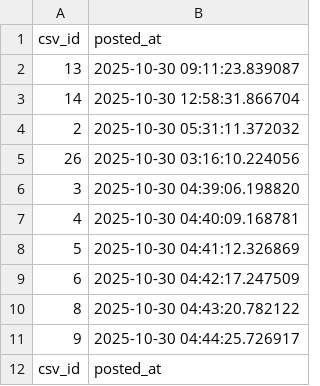
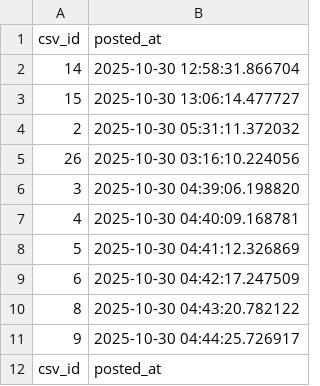
Before and after one commit to shirokuma18/threads_auto, a CSV file: posted_history.csv, drawn as a sheet; removed rows and columns are numbered as before the commit, all else as after; the diff names each change by its address in the sheet, - before the commit and + after, or states it on an @@ line.

```diff
--- a/posted_history.csv
+++ b/posted_history.csv
-row 2: 13 | 2025-10-30 09:11:23.839087
+row 3: 15 | 2025-10-30 13:06:14.477727
```
Also changed, not shown: posts_schedule.csv.
